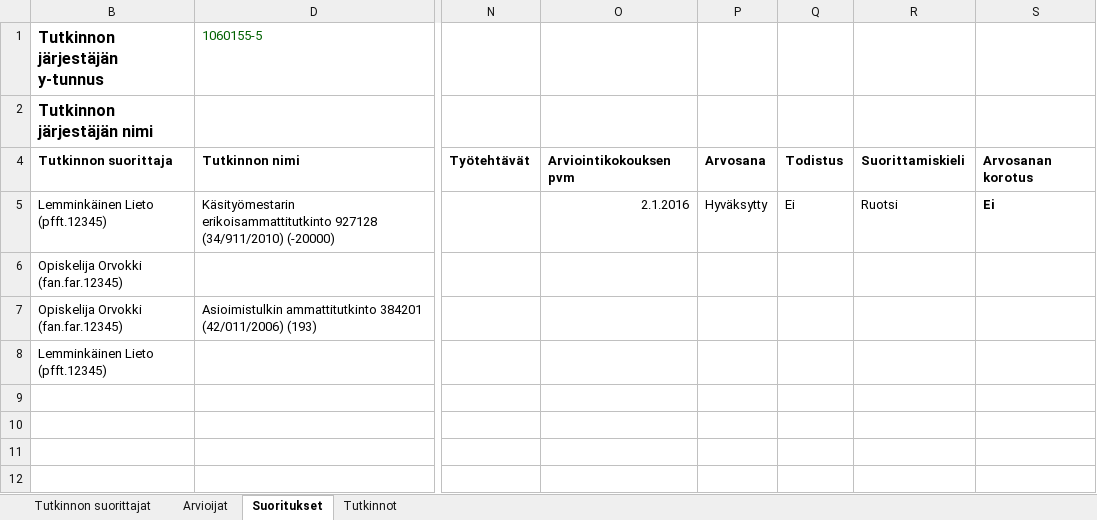
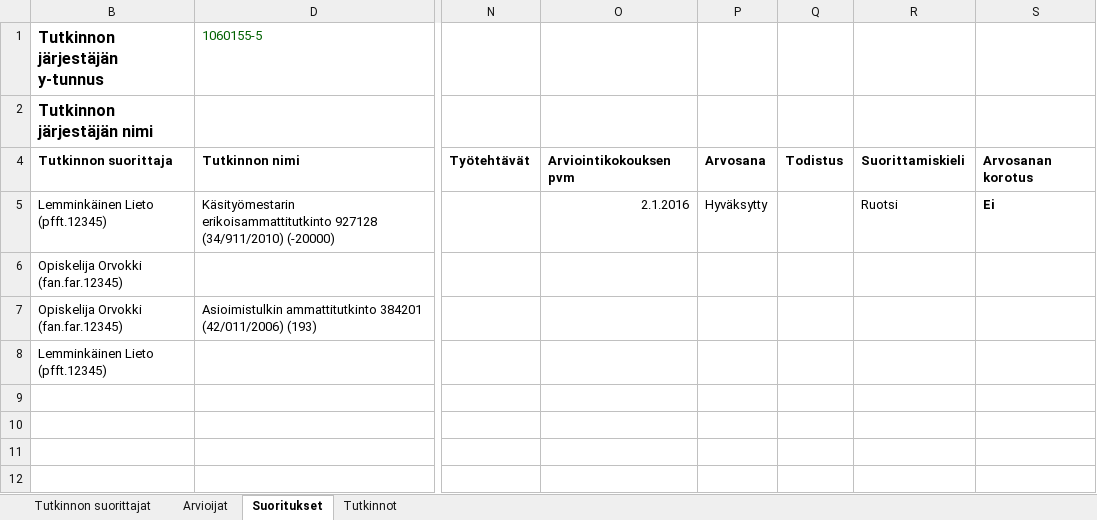
Before and after one commit to Opetushallitus/aitu, an Excel workbook: ttk/test-resources/tutosat_pahastivialla.xlsx, sheet Suoritukset, drawn as a sheet; only a part is shown, gaps mark what is left out; values as stored, in another font and other column widths than the file's, no borders; the diff names each change by its address in the sheet, - before the commit and + after, or states it on an @@ line.

```diff
--- a/ttk/test-resources/tutosat_pahastivialla.xlsx (sheet Suoritukset)
+++ b/ttk/test-resources/tutosat_pahastivialla.xlsx (sheet Suoritukset)
-Q5: Ei
+Q5: (empty)
```
Also changed, not shown: 1 other file.
